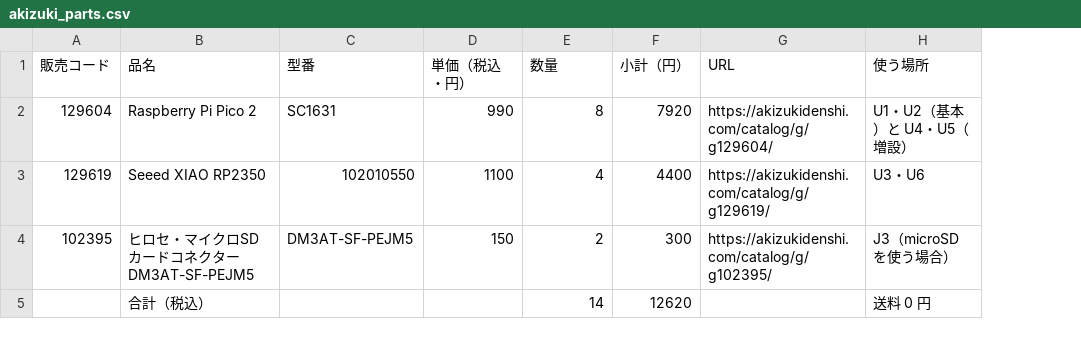
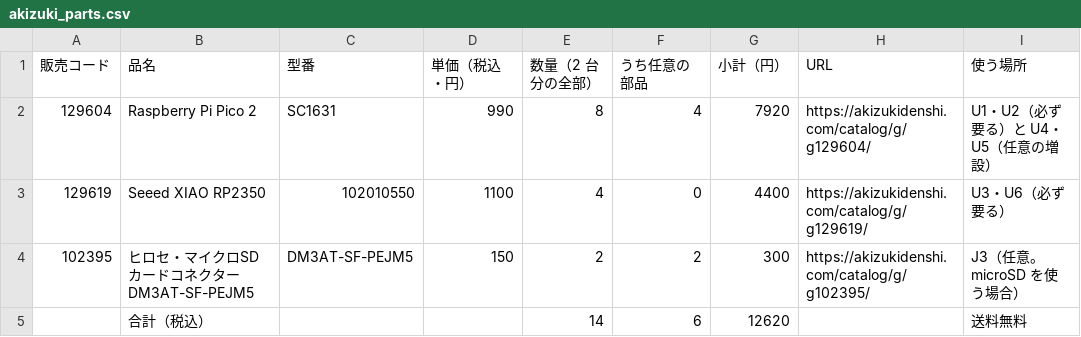
Before and after one commit to ryuquir/lunar-tear, a CSV file: famicart/hardware/revg/order/akizuki_parts.csv, drawn as a sheet; addresses are those after the commit; the diff names each change by its address in the sheet, - before the commit and + after, or states it on an @@ line.

```diff
--- a/famicart/hardware/revg/order/akizuki_parts.csv
+++ b/famicart/hardware/revg/order/akizuki_parts.csv
+column F (うち任意の部品), rows 2-5: 4 | 0 | 2 | 6
-E1: 数量
+E1: 数量（2 台分の全部）
-I2 (使う場所): U1・U2（基本）と U4・U5（増設）
+I2 (使う場所): U1・U2（必ず要る）と U4・U5（任意の増設）
-I3 (使う場所): U3・U6
+I3 (使う場所): U3・U6（必ず要る）
-I4 (使う場所): J3（microSD を使う場合）
+I4 (使う場所): J3（任意。microSD を使う場合）
-I5 (使う場所): 送料 0 円
+I5 (使う場所): 送料無料
```
Also changed, not shown: famicart/hardware/revg/jlcpcb/parts_check.csv, 7 other files.
